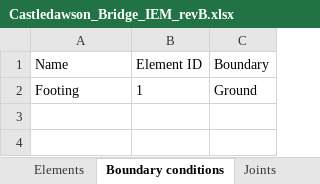
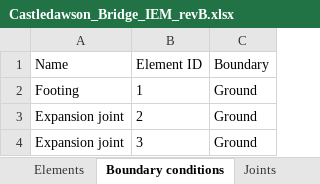
Before and after one commit to dynamics-research-group/agnetwork, an Excel workbook: IE_models/Castledawson_Bridge_IEM_revB.xlsx, sheet Boundary conditions, drawn as a sheet; values as stored, in another font and other column widths than the file's, no borders; the diff names each change by its address in the sheet, - before the commit and + after, or states it on an @@ line.

Commit message:
IE models now have separate nodes for each BC

```diff
--- a/IE_models/Castledawson_Bridge_IEM_revB.xlsx (sheet Boundary conditions)
+++ b/IE_models/Castledawson_Bridge_IEM_revB.xlsx (sheet Boundary conditions)
+row 3: Expansion joint | 2 | Ground
+row 4: Expansion joint | 3 | Ground
```
Also changed, not shown: sheet Joints, IE_models/Randlestown_West_Deck_Bridge.xlsx, 1 other file.
